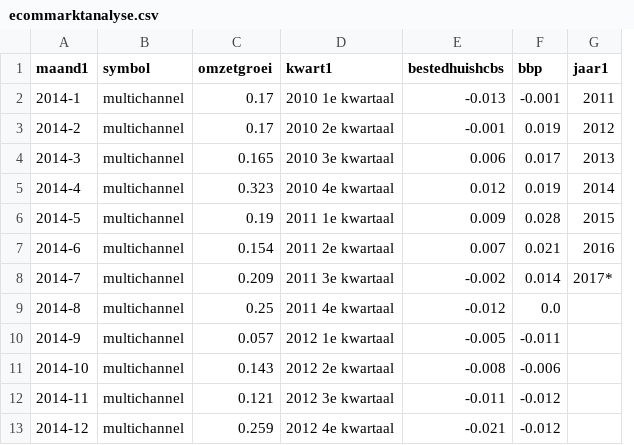
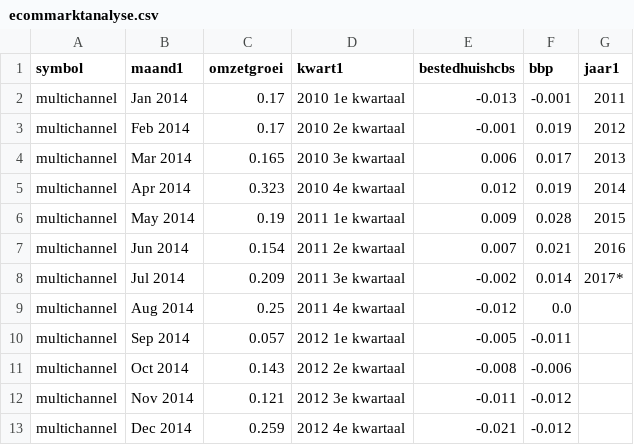
Before and after one commit to j130617/dashboarddh20102018, a CSV file: ecommarktanalyse.csv, drawn as a sheet; only a part is shown; removed rows and columns are numbered as before the commit, all else as after; the diff names each change by its address in the sheet, - before the commit and + after, or states it on an @@ line.

Commit message:
Update ecommarktanalyse.csv

```diff
--- a/ecommarktanalyse.csv
+++ b/ecommarktanalyse.csv
-column A (maand1), rows 2-13: 2014-1 | 2014-2 | 2014-3 | 2014-4 | 2014-5 | 2014-6 | 2014-7 | 2014-8 | 2014-9 | 2014-10 | 2014-11 | 2014-12
+column B (maand1), rows 2-13: Jan 2014 | Feb 2014 | Mar 2014 | Apr 2014 | May 2014 | Jun 2014 | Jul 2014 | Aug 2014 | Sep 2014 | Oct 2014 | Nov 2014 | Dec 2014
```
